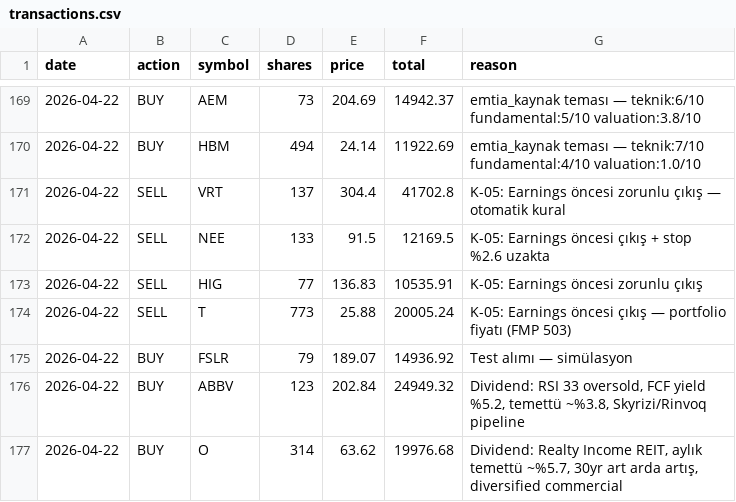
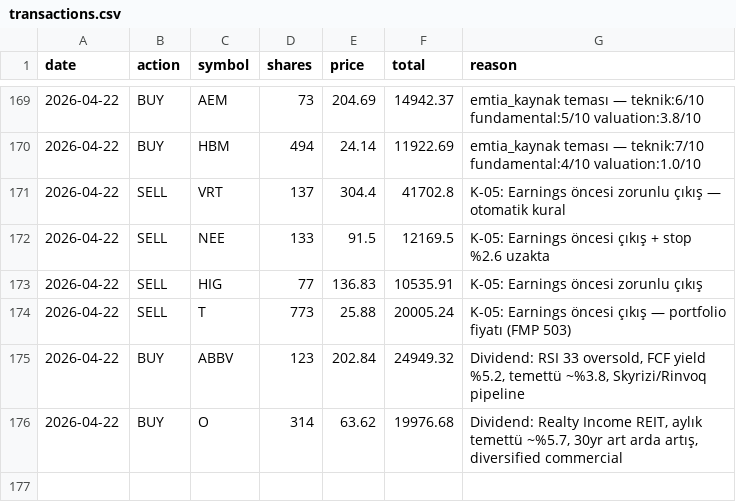
Before and after one commit to zeynelgun-afk/portfolio-tracker, a CSV file: data/transactions.csv, drawn as a sheet; only a part is shown, gaps mark what is left out; the diff names each change by its address in the sheet, - before the commit and + after, or states it on an @@ line.

Commit message:
transactions.csv: test FSLR simülasyon satırı silindi
Simülasyon sırasında yanlışlıkla kaydedilen FSLR BUY satırı
kaldırıldı. Portföyde FSLR hiçbir zaman tutulmadı.
175 gerçek işlem kayıt altında.

```diff
--- a/data/transactions.csv
+++ b/data/transactions.csv
-row 175: 2026-04-22 | BUY | FSLR | 79 | 189.07 | 14936.92 | Test alımı — simülasyon
```
